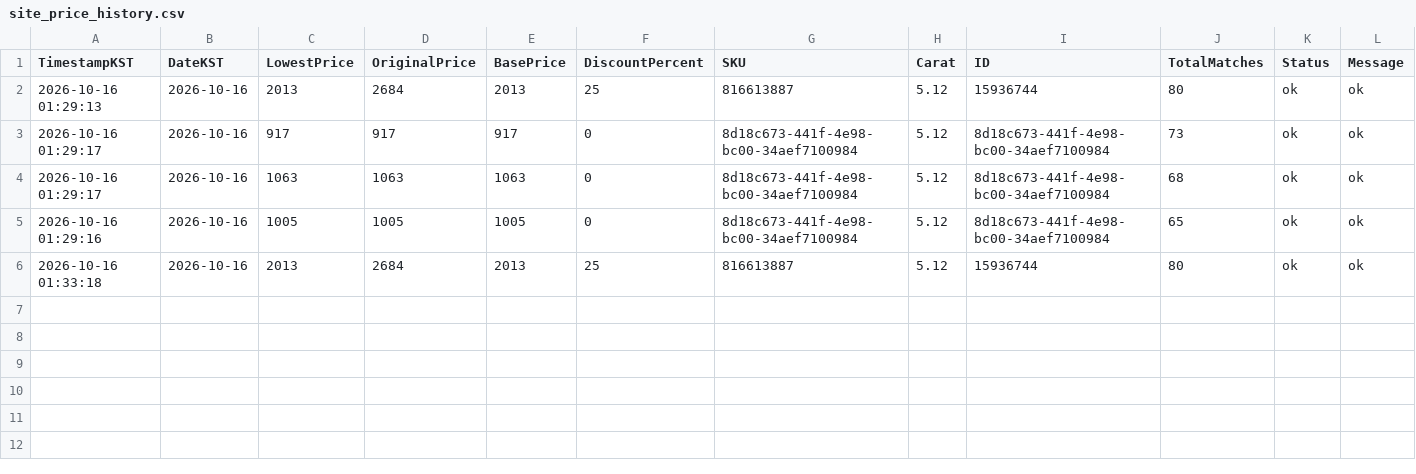
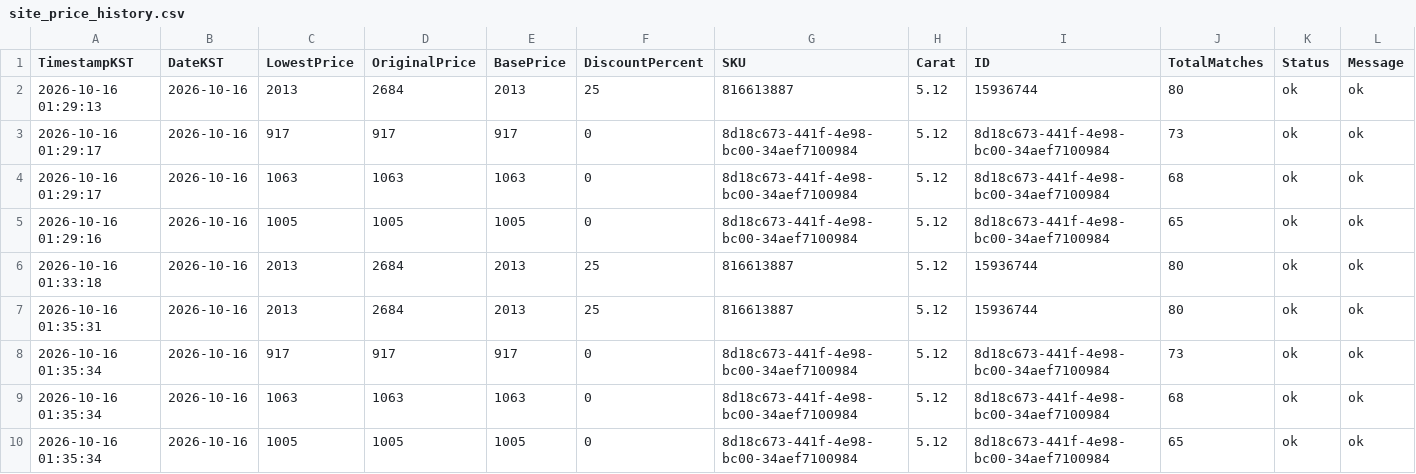
Before and after one commit to Ikboong/LooseGrownDiamondPriceTrackerCpp, a CSV file: data/site_price_history.csv, drawn as a sheet; only a part is shown; rows hold the shown columns only; the diff names each change by its address in the sheet, - before the commit and + after, or states it on an @@ line.

```diff
--- a/data/site_price_history.csv
+++ b/data/site_price_history.csv
+row 7: 2026-10-16 01:35:31 | 2026-10-16 | 2013 | 2684 | 2013 | 25 | 816613887 | 5.12 | 15936744 | 80 | ok | ok
+row 8: 2026-10-16 01:35:34 | 2026-10-16 | 917 | 917 | 917 | 0 | 8d18c673-441f-4e98-bc00-34aef7100984 | 5.12 | 8d18c673-441f-4e98-bc00-34aef7100984 | 73 | ok | ok
+row 9: 2026-10-16 01:35:34 | 2026-10-16 | 1063 | 1063 | 1063 | 0 | 8d18c673-441f-4e98-bc00-34aef7100984 | 5.12 | 8d18c673-441f-4e98-bc00-34aef7100984 | 68 | ok | ok
+row 10: 2026-10-16 01:35:34 | 2026-10-16 | 1005 | 1005 | 1005 | 0 | 8d18c673-441f-4e98-bc00-34aef7100984 | 5.12 | 8d18c673-441f-4e98-bc00-34aef7100984 | 65 | ok | ok
```
Also changed, not shown: data/loosegrown_price_history.csv, 2 other files.
